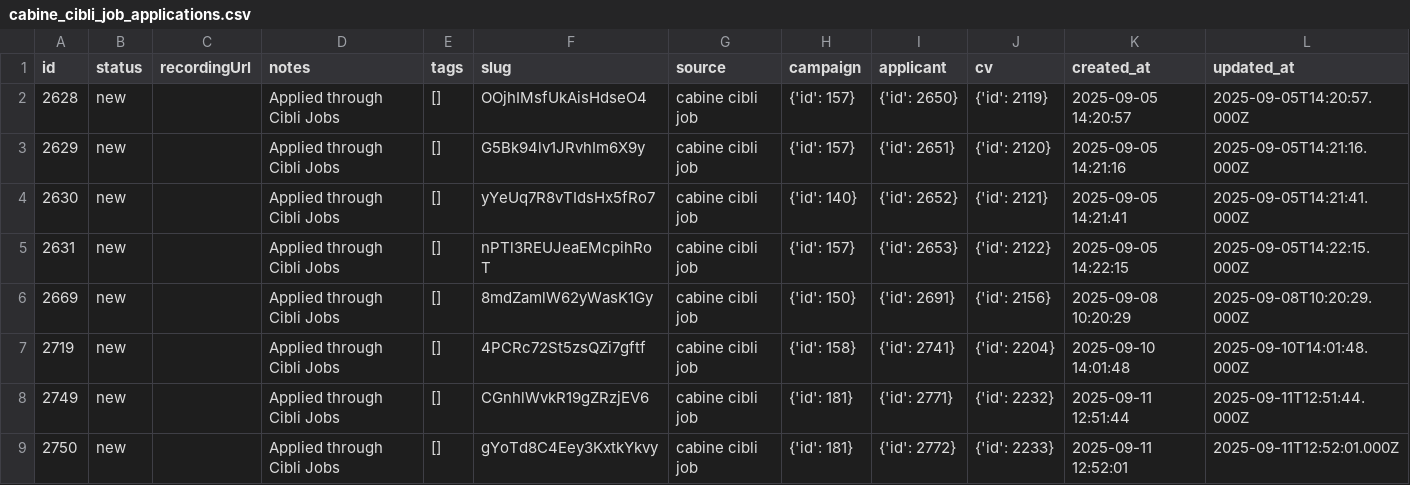
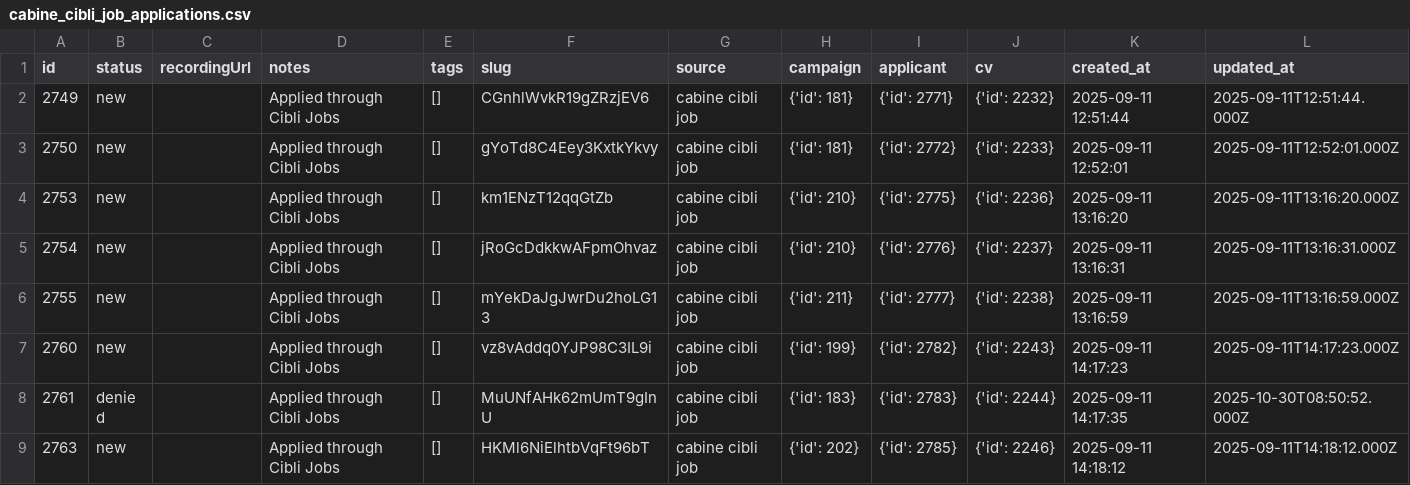
Before and after one commit to Smart-Process-RH/dataProcessingNotebooks, a CSV file: stats/applications/cabine_cibli_job_applications.csv, drawn as a sheet; only a part is shown; the shorter side is filled out with more unchanged rows.

```diff
--- a/stats/applications/cabine_cibli_job_applications.csv
+++ b/stats/applications/cabine_cibli_job_applications.csv
@@ -1,8 +1,2 @@
 id,status,recordingUrl,notes,tags,slug,source,campaign,applicant,cv,created_at,updated_at
-2628,new,,Applied through Cibli Jobs,[],OOjhIMsfUkAisHdseO4,cabine cibli job,{'id': 157},{'id': 2650},{'id': 2119},2025-09-05 14:20:57,2025-09-05T14:20:57.000Z
-2629,new,,Applied through Cibli Jobs,[],G5Bk94lv1JRvhIm6X9y,cabine cibli job,{'id': 157},{'id': 2651},{'id': 2120},2025-09-05 14:21:16,2025-09-05T14:21:16.000Z
-2630,new,,Applied through Cibli Jobs,[],yYeUq7R8vTIdsHx5fRo7,cabine cibli job,{'id': 140},{'id': 2652},{'id': 2121},2025-09-05 14:21:41,2025-09-05T14:21:41.000Z
-2631,new,,Applied through Cibli Jobs,[],nPTl3REUJeaEMcpihRoT,cabine cibli job,{'id': 157},{'id': 2653},{'id': 2122},2025-09-05 14:22:15,2025-09-05T14:22:15.000Z
-2669,new,,Applied through Cibli Jobs,[],8mdZamlW62yWasK1Gy,cabine cibli job,{'id': 150},{'id': 2691},{'id': 2156},2025-09-08 10:20:29,2025-09-08T10:20:29.000Z
-2719,new,,Applied through Cibli Jobs,[],4PCRc72St5zsQZi7gftf,cabine cibli job,{'id': 158},{'id': 2741},{'id': 2204},2025-09-10 14:01:48,2025-09-10T14:01:48.000Z
 2749,new,,Applied through Cibli Jobs,[],CGnhlWvkR19gZRzjEV6,cabine cibli job,{'id': 181},{'id': 2771},{'id': 2232},2025-09-11 12:51:44,2025-09-11T12:51:44.000Z
```
Also changed, not shown: 4 other files.
